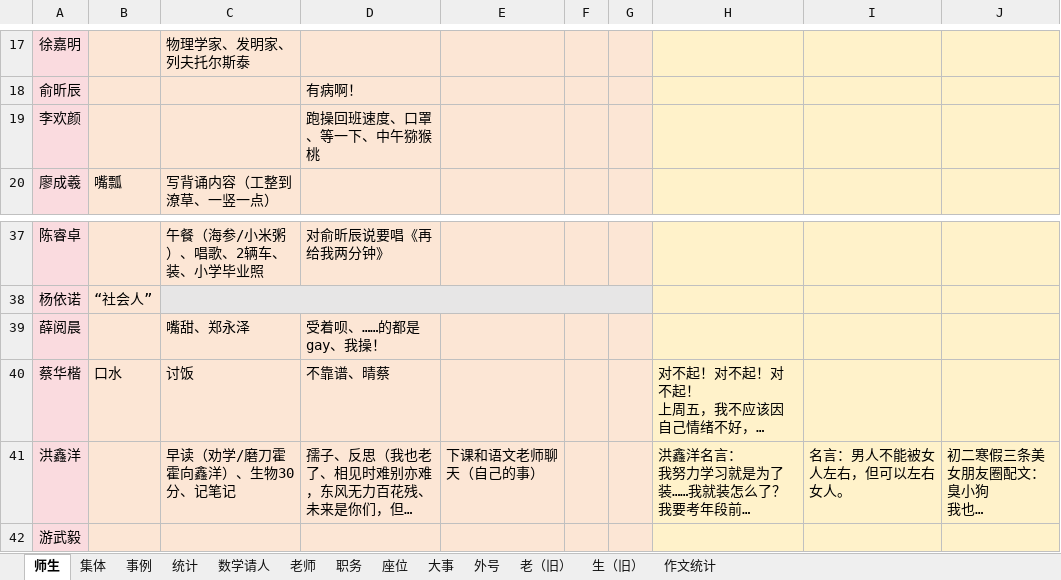
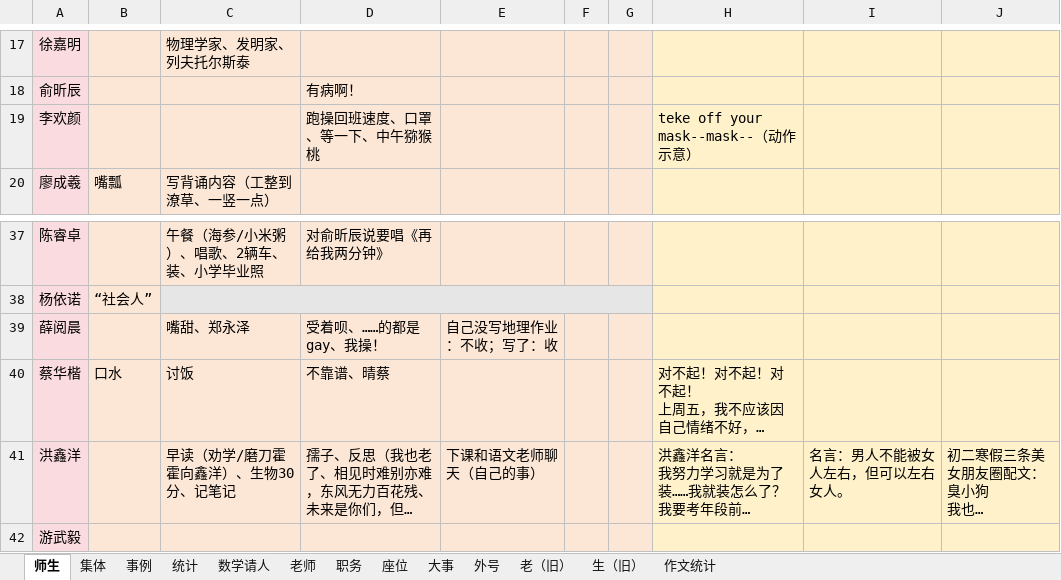
Before and after one commit to dsywy1698/dsywy1698.github.io, an Excel workbook: c/materials.xlsx, sheet 师生, drawn as a sheet; only a part is shown, gaps mark what is left out; long unchanged cells end in …; values as stored, in another font and other column widths than the file's, no borders; conditional formats not drawn; the diff names each change by its address in the sheet, - before the commit and + after, or states it on an @@ line.

```diff
--- a/c/materials.xlsx (sheet 师生)
+++ b/c/materials.xlsx (sheet 师生)
-H19: (empty)
+H19: teke off your mask--mask--（动作示意）
-E39: (empty)
+E39: 自己没写地理作业：不收；写了：收
```
Also changed, not shown: sheet 数学请人, sheet 集体, 5 other files.
